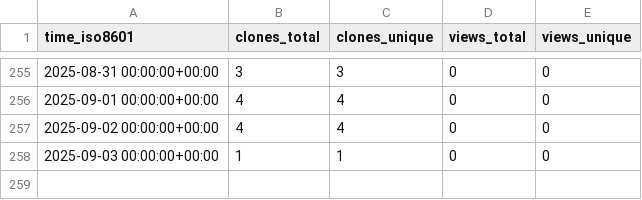
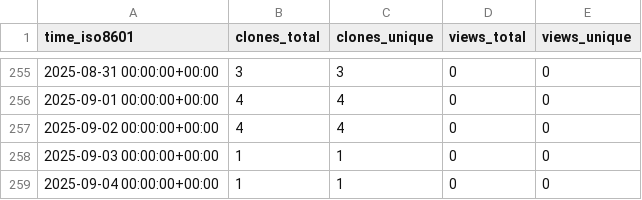
Before and after one commit to cubicleguy/ess_co-master, a CSV file: cubicleguy/ess_co-master/ghrs-data/views_clones_aggregate.csv, drawn as a sheet; only a part is shown, gaps mark what is left out; the diff names each change by its address in the sheet, - before the commit and + after, or states it on an @@ line.

```diff
--- a/cubicleguy/ess_co-master/ghrs-data/views_clones_aggregate.csv
+++ b/cubicleguy/ess_co-master/ghrs-data/views_clones_aggregate.csv
+row 259: 2025-09-04 00:00:00+00:00 | 1 | 1 | 0 | 0
```
Also changed, not shown: 1 other file.
